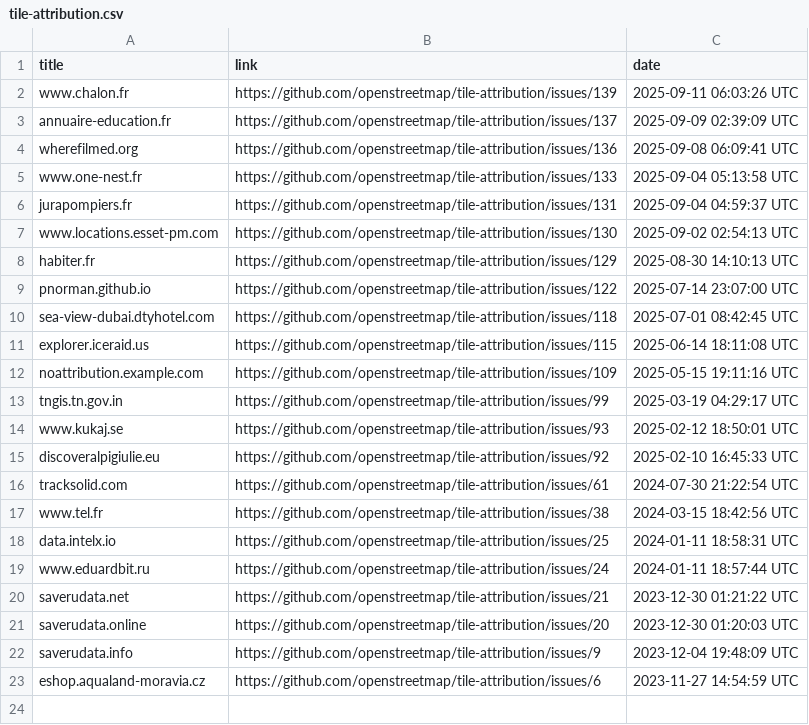
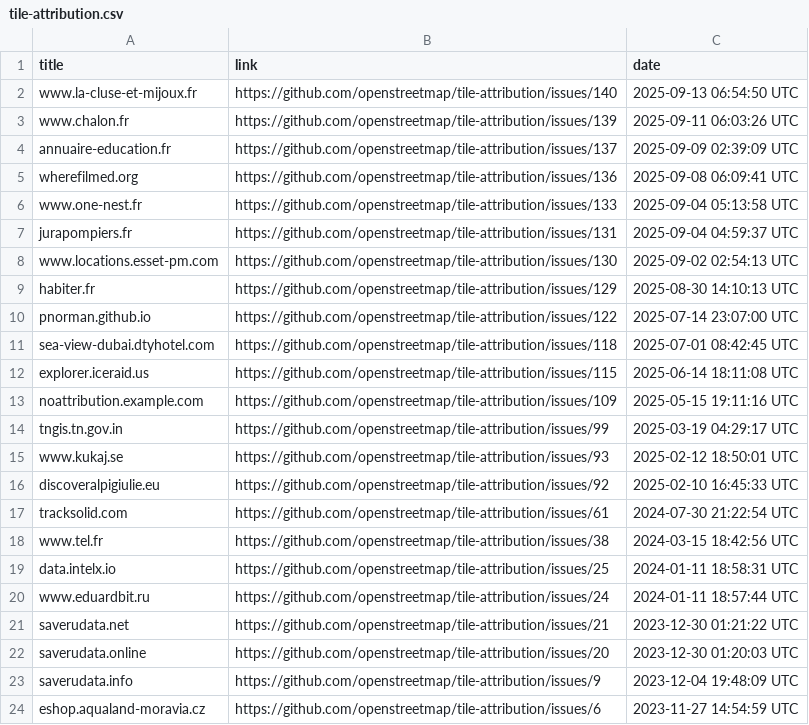
Before and after one commit to openstreetmap/tile-attribution, a CSV file: tile-attribution.csv, drawn as a sheet; the diff names each change by its address in the sheet, - before the commit and + after, or states it on an @@ line.

Commit message:
Added www.la-cluse-et-mijoux.fr to tile-attribution.csv

```diff
--- a/tile-attribution.csv
+++ b/tile-attribution.csv
+row 2: www.la-cluse-et-mijoux.fr | https://github.com/openstreetmap/tile-attribution/issues/140 | 2025-09-13 06:54:50 UTC
```
Also changed, not shown: 1 other file.
